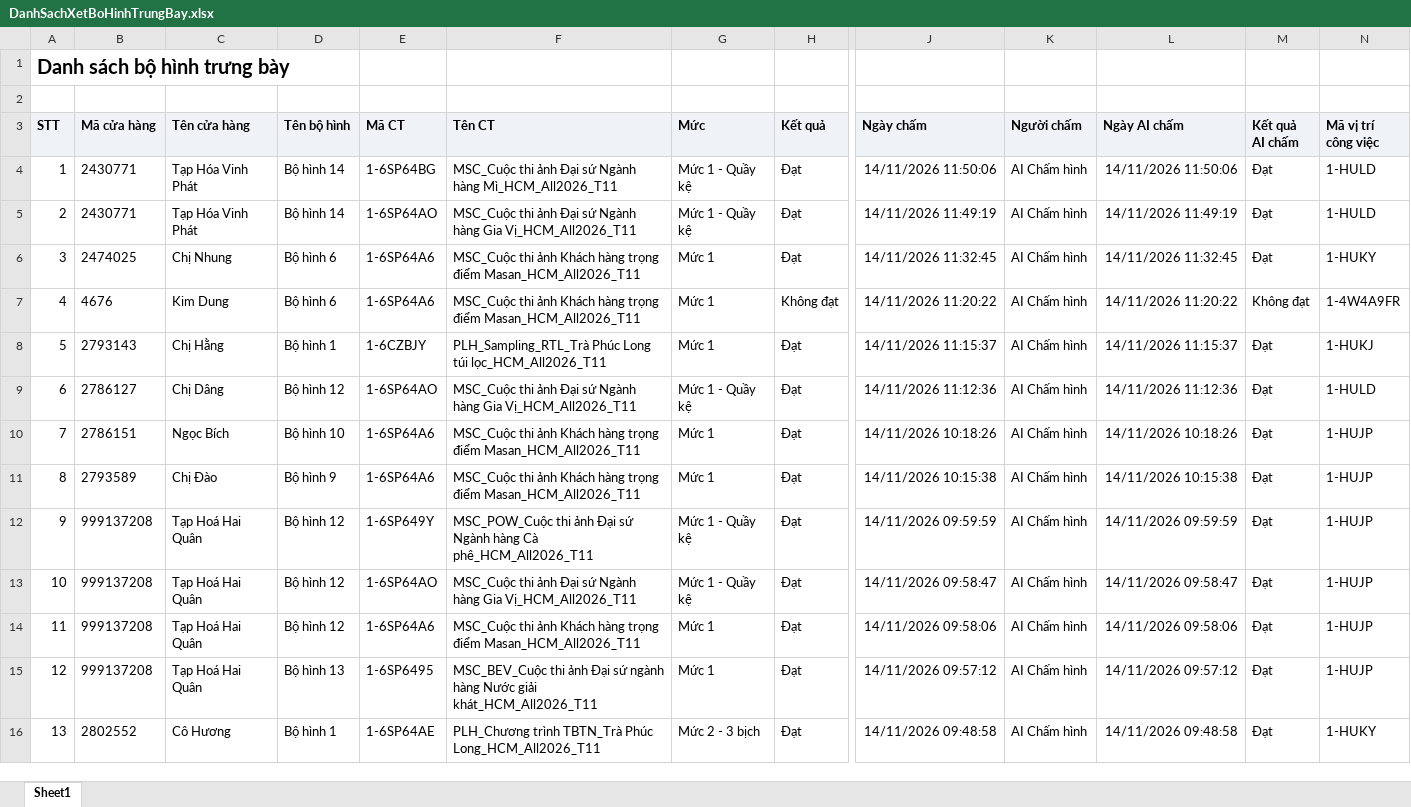
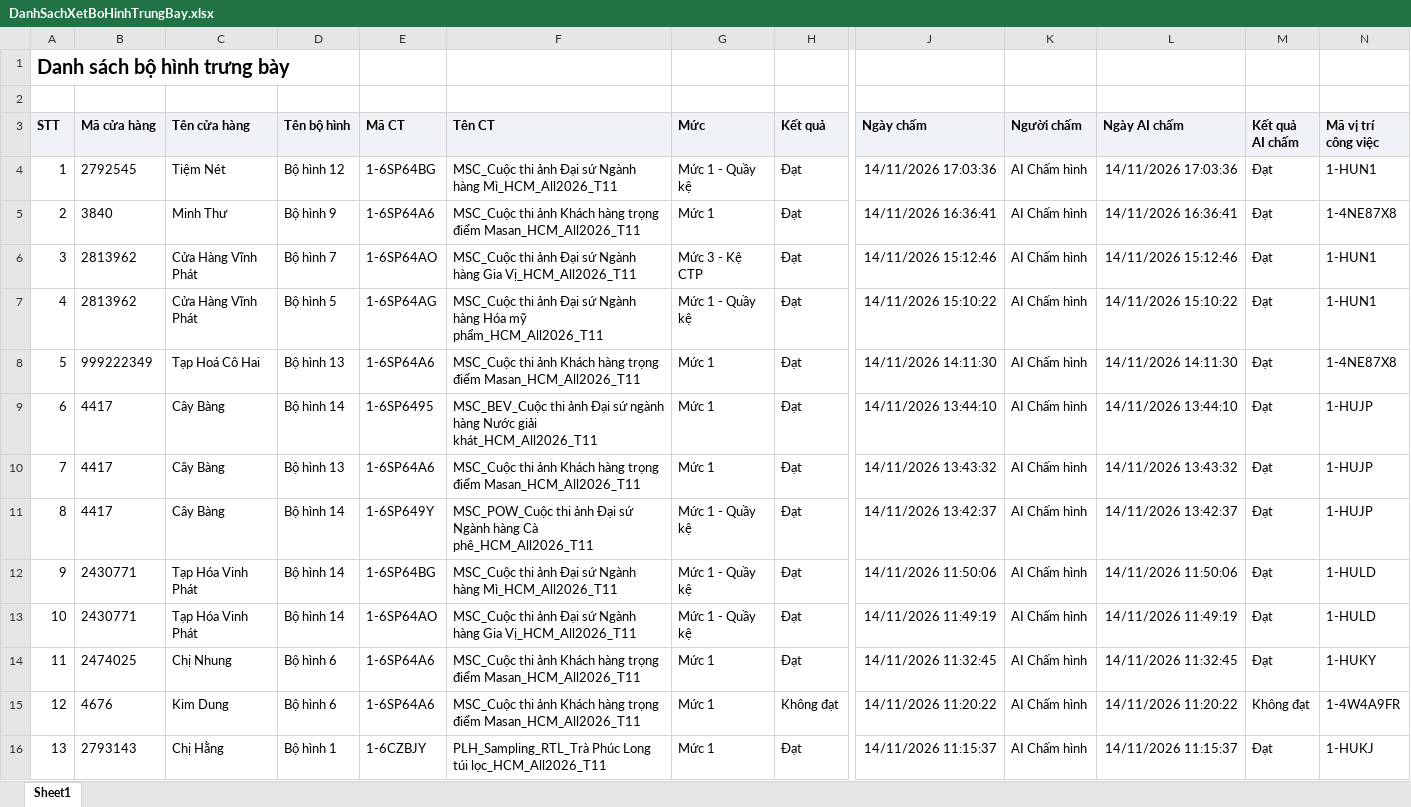
Before and after one commit to tantt2026-test/Test, an Excel workbook: data/Thang11/DanhSachXetBoHinhTrungBay.xlsx, sheet Sheet1, drawn as a sheet; only a part is shown, gaps mark what is left out; the shorter side is filled out with more unchanged rows; values as stored, in another font and other column widths than the file's, no borders; addresses are those after the commit; rows hold the shown columns only; the diff names each change by its address in the sheet, - before the commit and + after, or states it on an @@ line.

```diff
--- a/data/Thang11/DanhSachXetBoHinhTrungBay.xlsx (sheet Sheet1)
+++ b/data/Thang11/DanhSachXetBoHinhTrungBay.xlsx (sheet Sheet1)
+row 4: 1 | 2792545 | Tiệm Nét | Bộ hình 12 | 1-6SP64BG | MSC_Cuộc thi ảnh Đại sứ Ngành hàng Mì_HCM_All2026_T11 | Mức 1 - Quầy kệ | Đạt | 14/11/2026 17:03:36 | AI Chấm hình | 14/11/2026 17:03:36 | Đạt | 1-HUN1
+row 5: 2 | 3840 | Minh Thư | Bộ hình 9 | 1-6SP64A6 | MSC_Cuộc thi ảnh Khách hàng trọng điểm Masan_HCM_All2026_T11 | Mức 1 | Đạt | 14/11/2026 16:36:41 | AI Chấm hình | 14/11/2026 16:36:41 | Đạt | 1-4NE87X8
+row 6: 3 | 2813962 | Cửa Hàng Vĩnh Phát | Bộ hình 7 | 1-6SP64AO | MSC_Cuộc thi ảnh Đại sứ Ngành hàng Gia Vị_HCM_All2026_T11 | Mức 3 - Kệ CTP | Đạt | 14/11/2026 15:12:46 | AI Chấm hình | 14/11/2026 15:12:46 | Đạt | 1-HUN1
+row 7: 4 | 2813962 | Cửa Hàng Vĩnh Phát | Bộ hình 5 | 1-6SP64AG | MSC_Cuộc thi ảnh Đại sứ Ngành hàng Hóa mỹ phẩm_HCM_All2026_T11 | Mức 1 - Quầy kệ | Đạt | 14/11/2026 15:10:22 | AI Chấm hình | 14/11/2026 15:10:22 | Đạt | 1-HUN1
+row 8: 5 | 999222349 | Tạp Hoá Cô Hai | Bộ hình 13 | 1-6SP64A6 | MSC_Cuộc thi ảnh Khách hàng trọng điểm Masan_HCM_All2026_T11 | Mức 1 | Đạt | 14/11/2026 14:11:30 | AI Chấm hình | 14/11/2026 14:11:30 | Đạt | 1-4NE87X8
+row 9: 6 | 4417 | Cây Bàng | Bộ hình 14 | 1-6SP6495 | MSC_BEV_Cuộc thi ảnh Đại sứ ngành hàng Nước giải khát_HCM_All2026_T11 | Mức 1 | Đạt | 14/11/2026 13:44:10 | AI Chấm hình | 14/11/2026 13:44:10 | Đạt | 1-HUJP
+row 10: 7 | 4417 | Cây Bàng | Bộ hình 13 | 1-6SP64A6 | MSC_Cuộc thi ảnh Khách hàng trọng điểm Masan_HCM_All2026_T11 | Mức 1 | Đạt | 14/11/2026 13:43:32 | AI Chấm hình | 14/11/2026 13:43:32 | Đạt | 1-HUJP
+row 11: 8 | 4417 | Cây Bàng | Bộ hình 14 | 1-6SP649Y | MSC_POW_Cuộc thi ảnh Đại sứ Ngành hàng Cà phê_HCM_All2026_T11 | Mức 1 - Quầy kệ | Đạt | 14/11/2026 13:42:37 | AI Chấm hình | 14/11/2026 13:42:37 | Đạt | 1-HUJP
@@ column A (STT) renumbered from row 12 down @@
```
Also changed, not shown: data/Thang11/DANH_SACH_KET_QUA_CUA_HANG_THAM_GIA_CHUONG_TRINH.xlsx, data/Thang11/DanhSachLichViengTham.xlsx, 2 other files.
